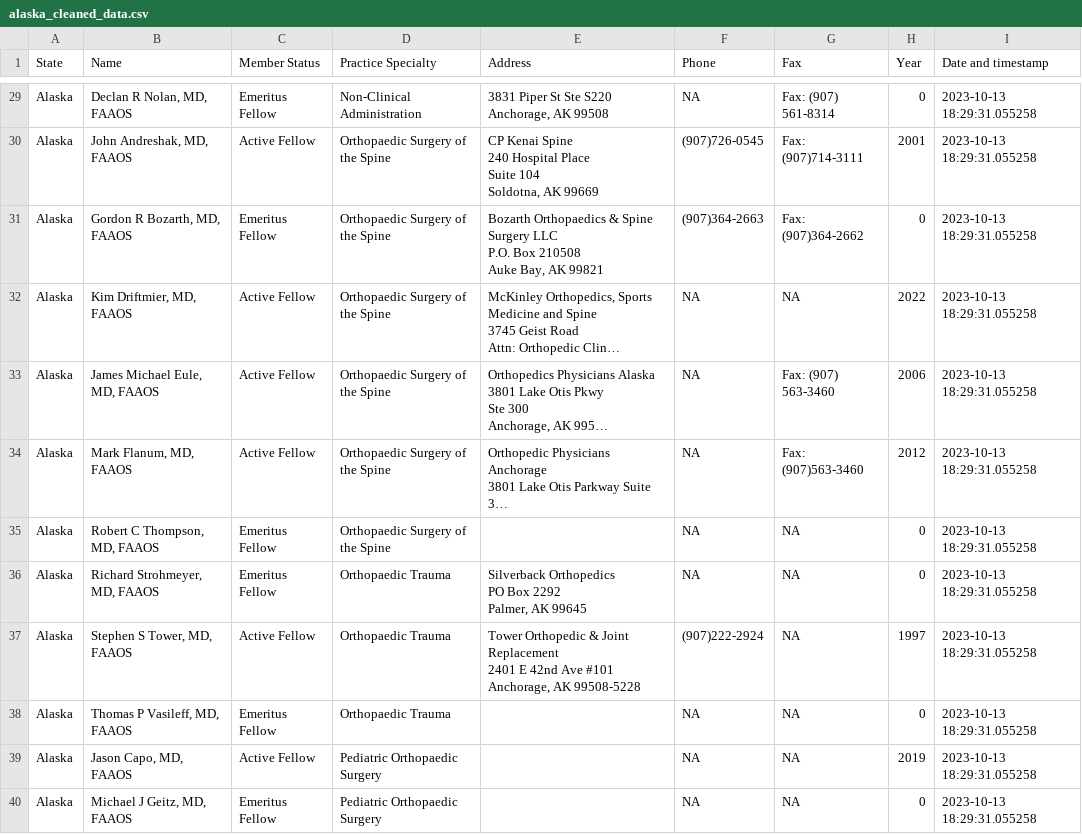
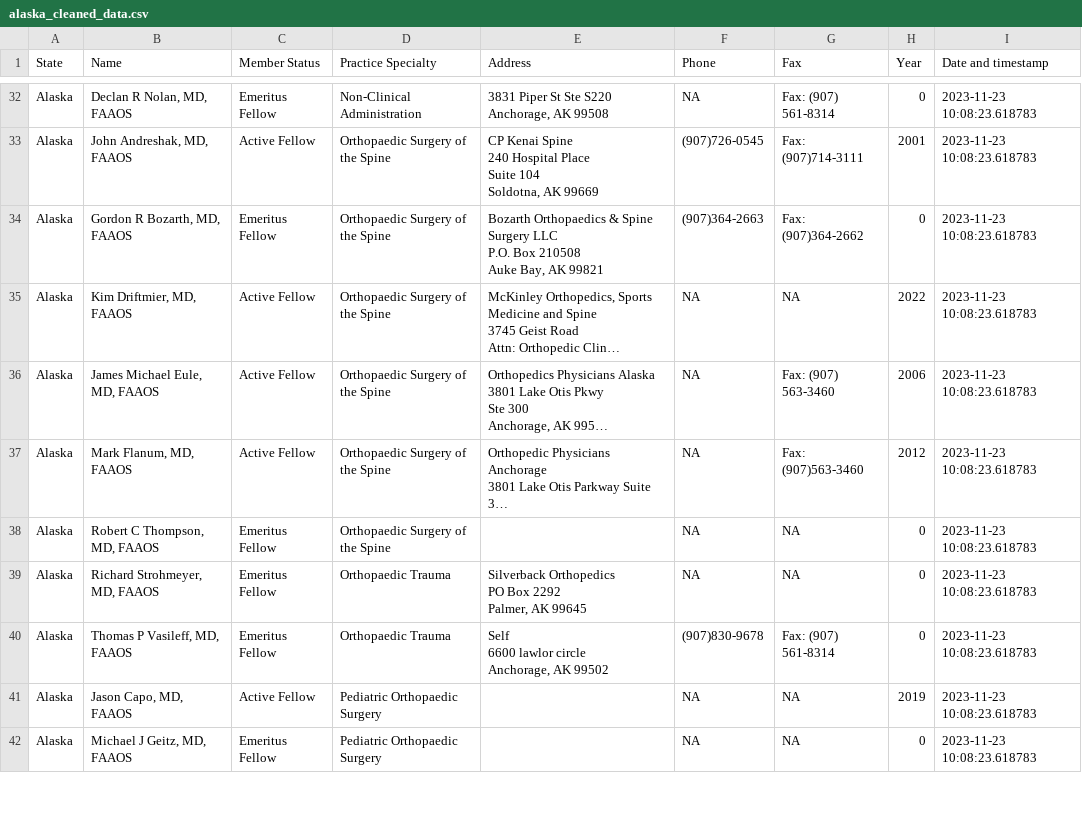
Before and after one commit to BWOlatunji/AAOS-Web-Scraping-Project, a CSV file: data/csv/cleaned_data/alaska_cleaned_data.csv, drawn as a sheet; only a part is shown, gaps mark what is left out; long unchanged cells end in …; removed rows and columns are numbered as before the commit, all else as after; ↵ is a line break in a cell; the diff covers the shown part only; the diff names each change by its address in the sheet, - before the commit and + after, or states it on an @@ line.

```diff
--- a/data/csv/cleaned_data/alaska_cleaned_data.csv
+++ b/data/csv/cleaned_data/alaska_cleaned_data.csv
-I32:I39 (Date and timestamp): 2023-10-13 18:29:31.055258
+I32:I39 (Date and timestamp): 2023-11-23 10:08:23.618783
-row 37: Alaska | Stephen S Tower, MD, FAAOS | Active Fellow | Orthopaedic Trauma | Tower Orthopedic & Joint Replacement ↵ 2401 E 42nd Ave #101 ↵ Anchorage, AK 99508-5228 | (907)222-2924 | NA | 1997 | 2023-10-13 18:29:31.055258
-E40 (Address): (empty)
+E40 (Address): Self ↵ 6600 lawlor circle ↵ Anchorage, AK 99502
-F40 (Phone): NA
+F40 (Phone): (907)830-9678
-G40 (Fax): NA
+G40 (Fax): Fax: (907) 561-8314
-I40:I42 (Date and timestamp): 2023-10-13 18:29:31.055258
+I40:I42 (Date and timestamp): 2023-11-23 10:08:23.618783
```
Also changed, not shown: 4 added rows, 1 removed row and 41 edited cells elsewhere in this file, 1 other file.
